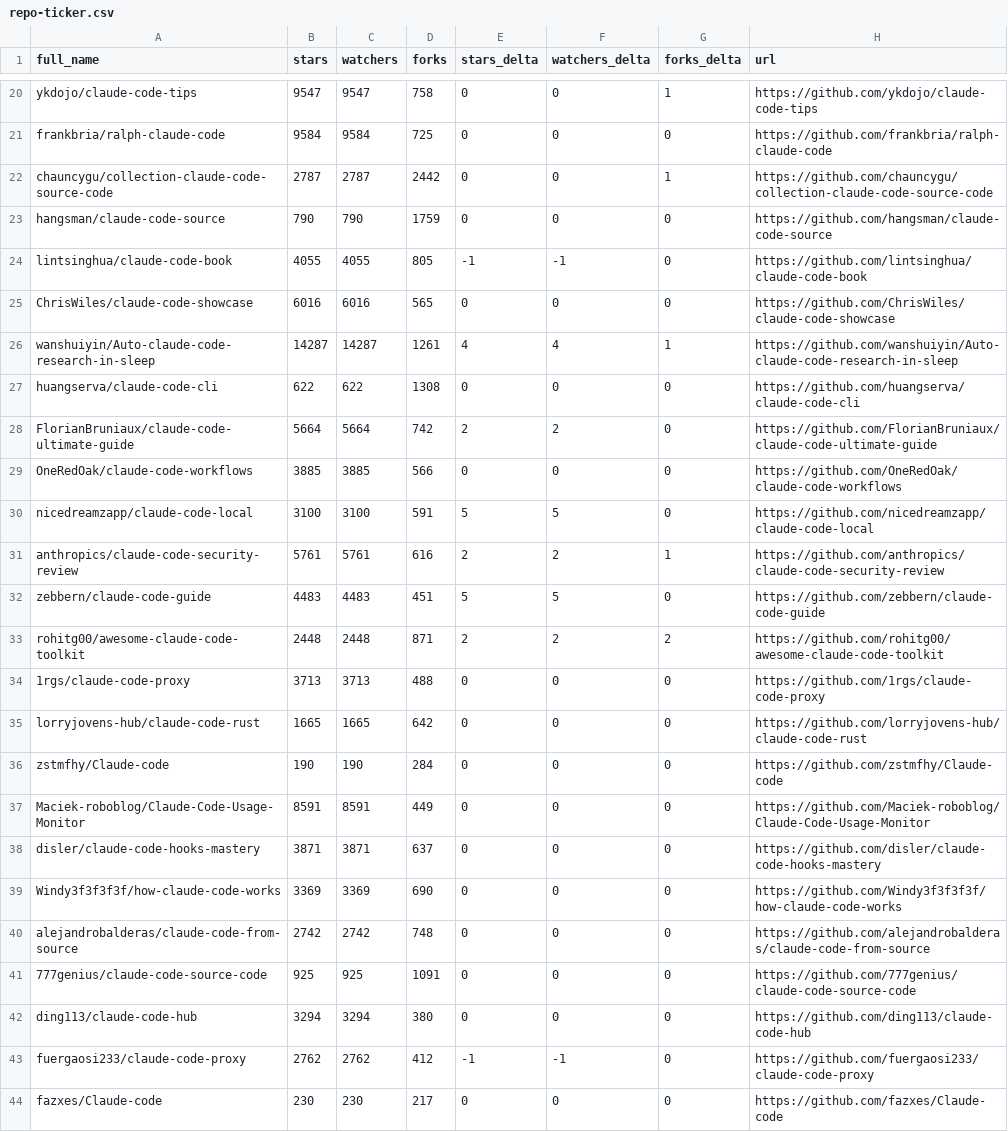
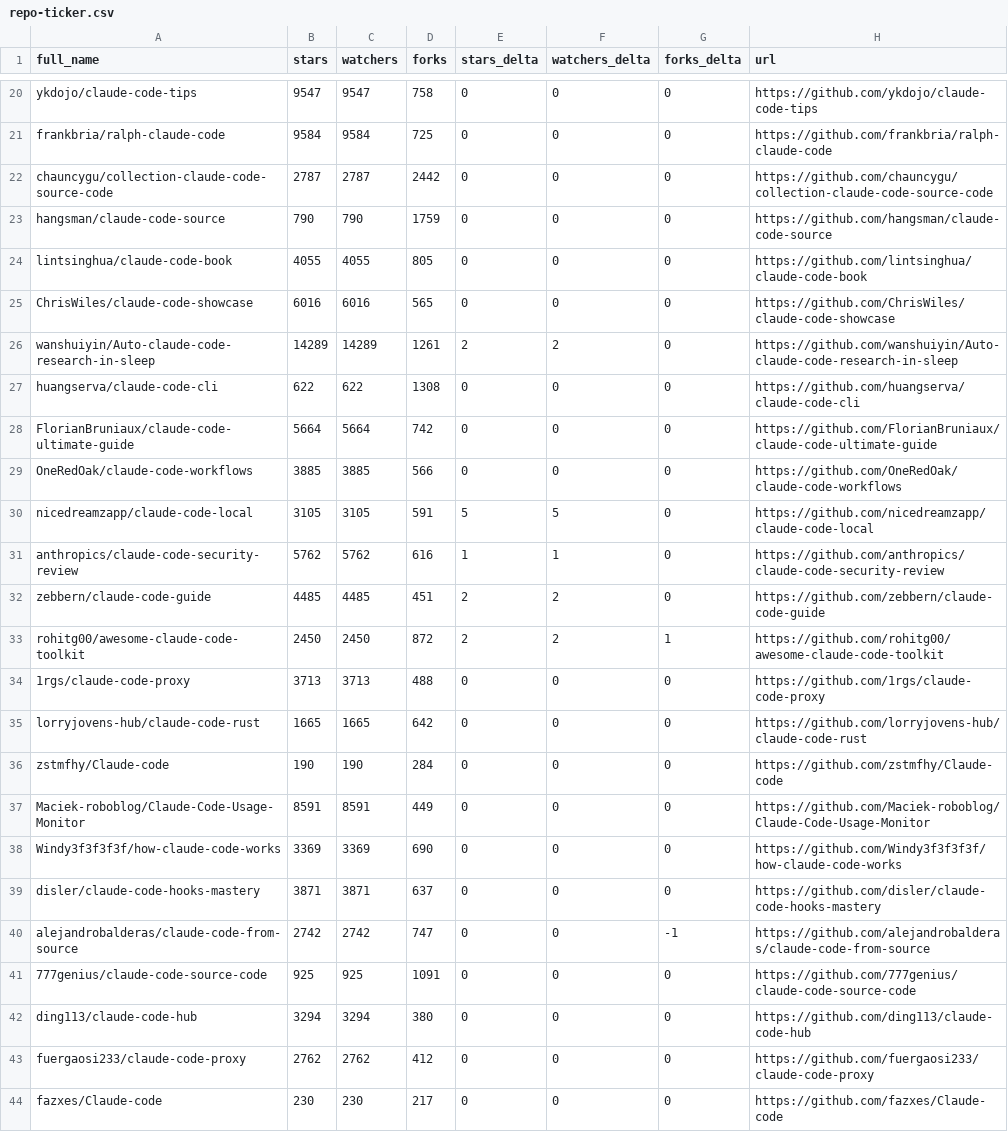
Before and after one commit to thegeosman/awesome-claude-code, a CSV file: data/repo-ticker.csv, drawn as a sheet; only a part is shown, gaps mark what is left out; the diff covers the shown part only; the diff names each change by its address in the sheet, - before the commit and + after, or states it on an @@ line.

```diff
--- a/data/repo-ticker.csv
+++ b/data/repo-ticker.csv
-G20 (forks_delta): 1
+G20 (forks_delta): 0
-G22 (forks_delta): 1
+G22 (forks_delta): 0
-E24 (stars_delta): -1
+E24 (stars_delta): 0
-F24 (watchers_delta): -1
+F24 (watchers_delta): 0
-B26 (stars): 14287
+B26 (stars): 14289
-C26 (watchers): 14287
+C26 (watchers): 14289
-E26 (stars_delta): 4
+E26 (stars_delta): 2
-F26 (watchers_delta): 4
+F26 (watchers_delta): 2
-G26 (forks_delta): 1
+G26 (forks_delta): 0
-E28 (stars_delta): 2
+E28 (stars_delta): 0
-F28 (watchers_delta): 2
+F28 (watchers_delta): 0
-B30 (stars): 3100
+B30 (stars): 3105
-C30 (watchers): 3100
+C30 (watchers): 3105
-B31 (stars): 5761
+B31 (stars): 5762
-C31 (watchers): 5761
+C31 (watchers): 5762
-E31 (stars_delta): 2
+E31 (stars_delta): 1
-F31 (watchers_delta): 2
+F31 (watchers_delta): 1
-G31 (forks_delta): 1
+G31 (forks_delta): 0
-B32 (stars): 4483
+B32 (stars): 4485
-C32 (watchers): 4483
+C32 (watchers): 4485
-E32 (stars_delta): 5
+E32 (stars_delta): 2
-F32 (watchers_delta): 5
+F32 (watchers_delta): 2
-B33 (stars): 2448
+B33 (stars): 2450
-C33 (watchers): 2448
+C33 (watchers): 2450
-D33 (forks): 871
+D33 (forks): 872
-G33 (forks_delta): 2
+G33 (forks_delta): 1
@@ row 39 moved to row 38: Windy3f3f3f3f/how-claude-code-works @@
-D40 (forks): 748
+D40 (forks): 747
-G40 (forks_delta): 0
+G40 (forks_delta): -1
-E43 (stars_delta): -1
+E43 (stars_delta): 0
-F43 (watchers_delta): -1
+F43 (watchers_delta): 0
```
Also changed, not shown: 2 added rows, 2 removed rows, 1 moved row and 136 edited cells elsewhere in this file, 2 other files.
